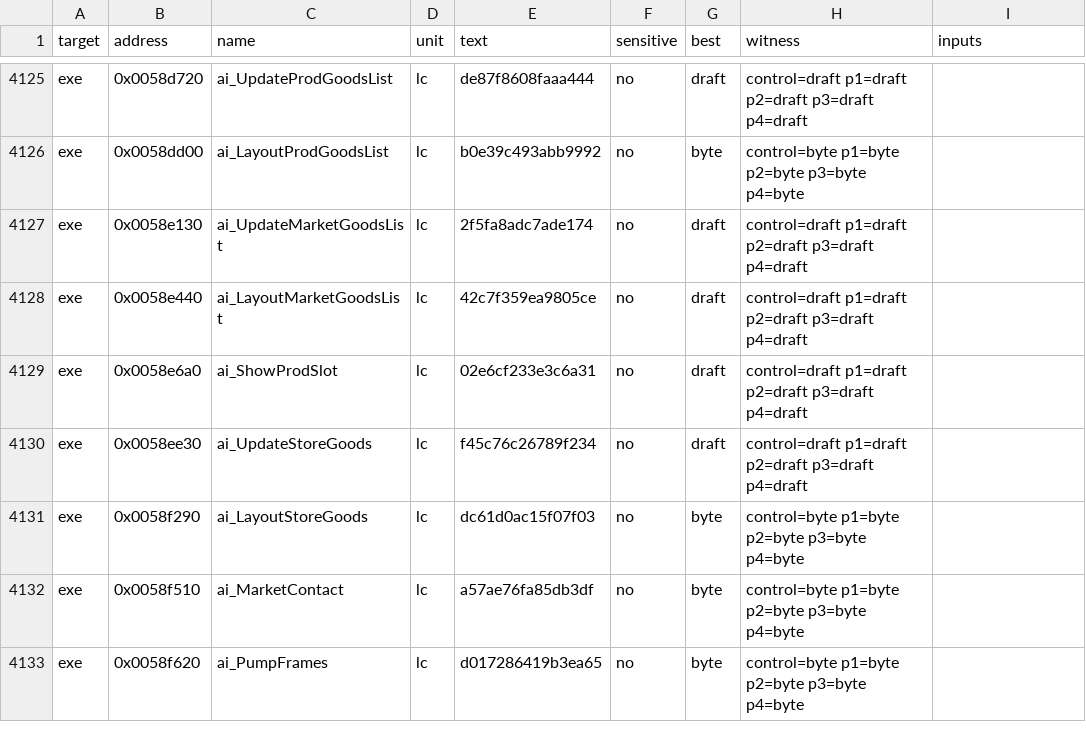
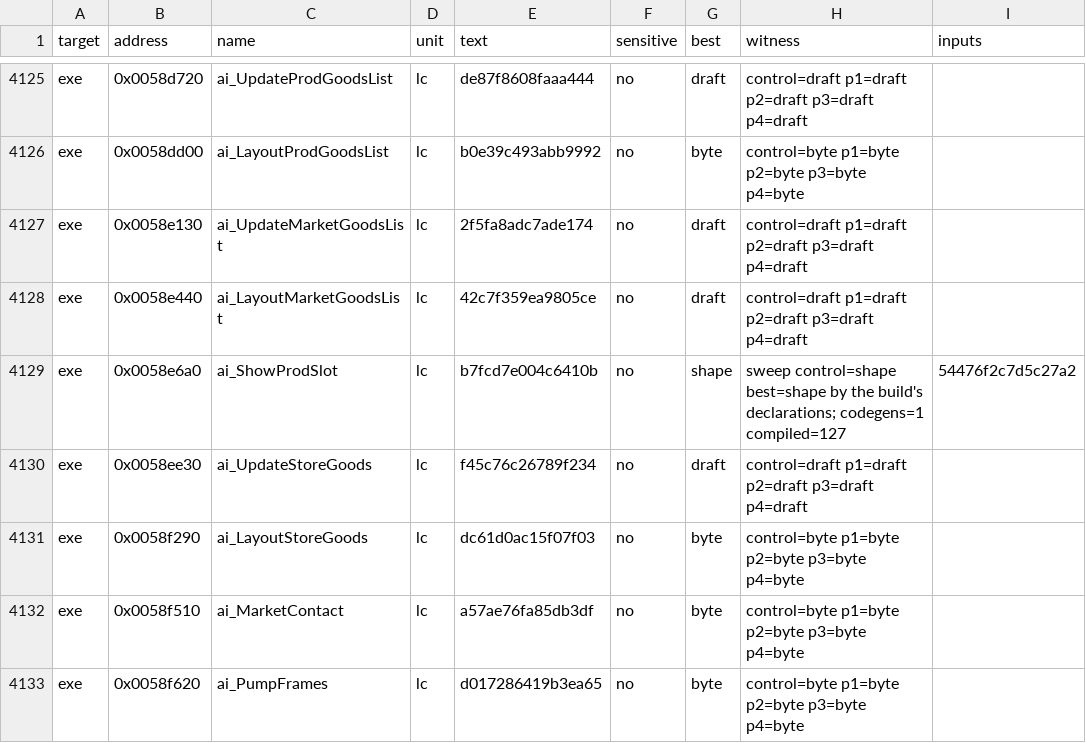
Before and after one commit to andre-tebart/gildegold, a TSV file: ledger/tiebreak.tsv, drawn as a sheet; only a part is shown, gaps mark what is left out.

```diff
--- a/ledger/tiebreak.tsv
+++ b/ledger/tiebreak.tsv
@@ -4128,3 +4128,3 @@ exe	0x0058e130	ai_UpdateMarketGoodsList	lc	2f5fa8adc7ade174	no	draft	control=dra
 exe	0x0058e440	ai_LayoutMarketGoodsList	lc	42c7f359ea9805ce	no	draft	control=draft p1=draft p2=draft p3=draft p4=draft	
-exe	0x0058e6a0	ai_ShowProdSlot	lc	02e6cf233e3c6a31	no	draft	control=draft p1=draft p2=draft p3=draft p4=draft	
+exe	0x0058e6a0	ai_ShowProdSlot	lc	b7fcd7e004c6410b	no	shape	sweep control=shape best=shape by the build's declarations; codegens=1 compiled=127	54476f2c7d5c27a2
 exe	0x0058ee30	ai_UpdateStoreGoods	lc	f45c76c26789f234	no	draft	control=draft p1=draft p2=draft p3=draft p4=draft	
```
Also changed, not shown: 1 other file.
